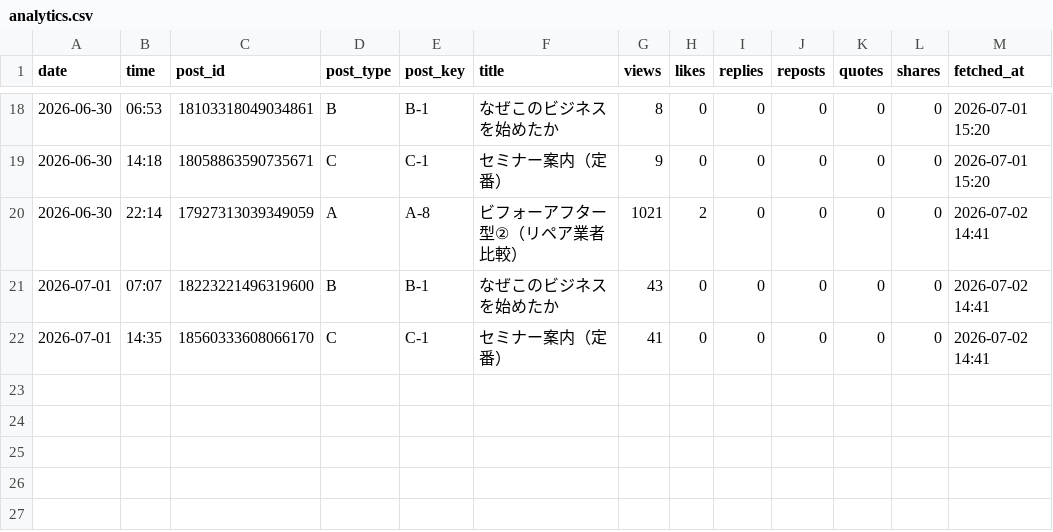
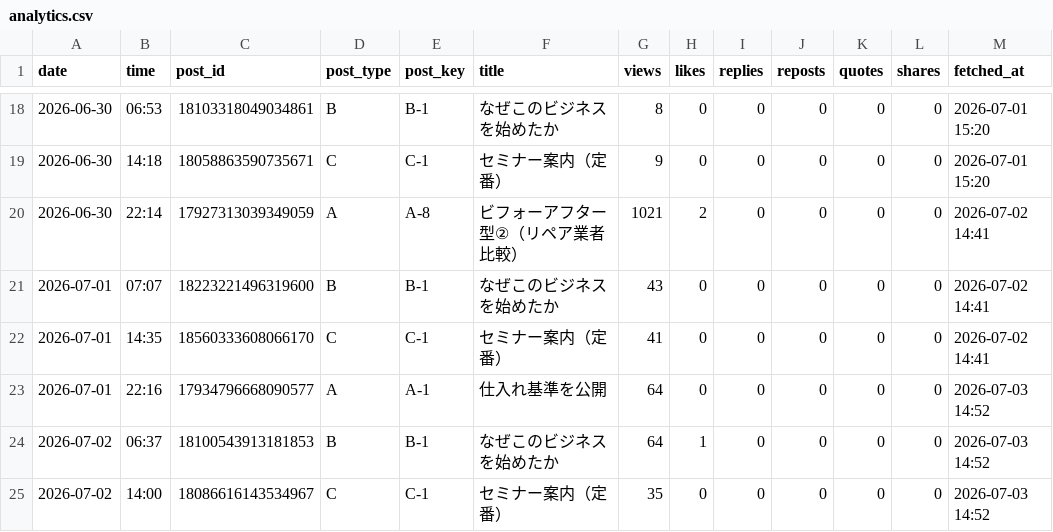
Before and after one commit to vintagegarakuta-gthub/meiryu-threads-auto-post, a CSV file: analytics.csv, drawn as a sheet; only a part is shown, gaps mark what is left out; the diff names each change by its address in the sheet, - before the commit and + after, or states it on an @@ line.

```diff
--- a/analytics.csv
+++ b/analytics.csv
+row 23: 2026-07-01 | 22:16 | 17934796668090577 | A | A-1 | 仕入れ基準を公開 | 64 | 0 | 0 | 0 | 0 | 0 | 2026-07-03 14:52
+row 24: 2026-07-02 | 06:37 | 18100543913181853 | B | B-1 | なぜこのビジネスを始めたか | 64 | 1 | 0 | 0 | 0 | 0 | 2026-07-03 14:52
+row 25: 2026-07-02 | 14:00 | 18086616143534967 | C | C-1 | セミナー案内（定番） | 35 | 0 | 0 | 0 | 0 | 0 | 2026-07-03 14:52
```
